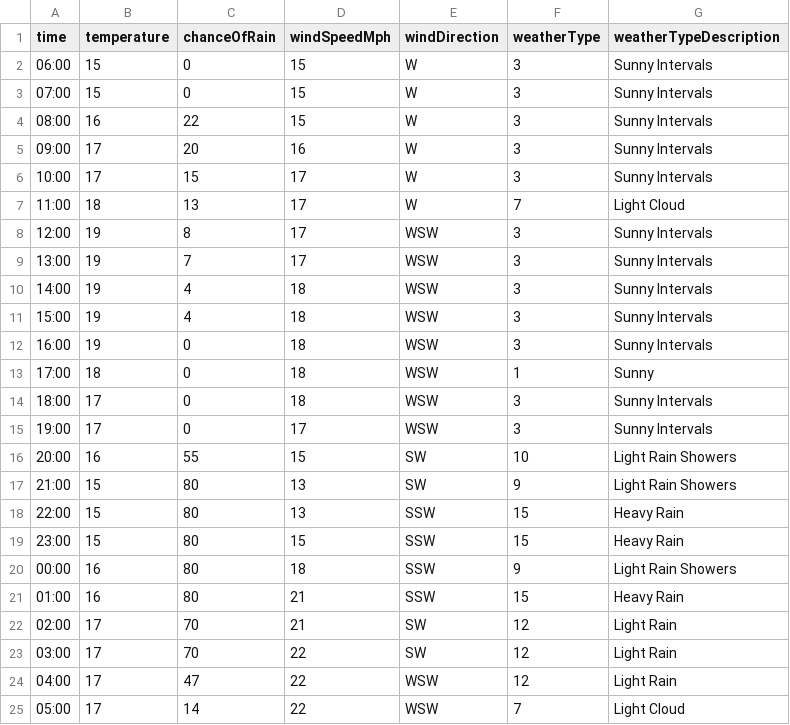
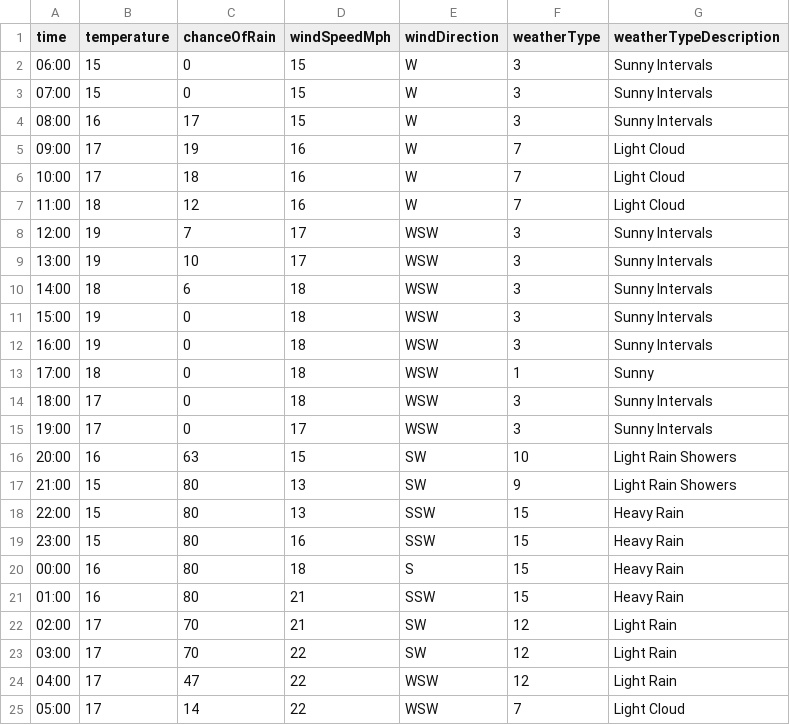
Before and after one commit to djcarter85/studland, a CSV file: _data/weather/2023-08-01.csv, drawn as a sheet.

Commit message:
ca816d4d-1c97-455e-8266-fbd9a0264ddb

```diff
--- a/_data/weather/2023-08-01.csv
+++ b/_data/weather/2023-08-01.csv
@@ -3,10 +3,10 @@ time,temperature,chanceOfRain,windSpeedMph,windDirection,weatherType,weatherType
 07:00,15,0,15,W,3,Sunny Intervals
-08:00,16,22,15,W,3,Sunny Intervals
-09:00,17,20,16,W,3,Sunny Intervals
-10:00,17,15,17,W,3,Sunny Intervals
-11:00,18,13,17,W,7,Light Cloud
-12:00,19,8,17,WSW,3,Sunny Intervals
-13:00,19,7,17,WSW,3,Sunny Intervals
-14:00,19,4,18,WSW,3,Sunny Intervals
-15:00,19,4,18,WSW,3,Sunny Intervals
+08:00,16,17,15,W,3,Sunny Intervals
+09:00,17,19,16,W,7,Light Cloud
+10:00,17,18,16,W,7,Light Cloud
+11:00,18,12,16,W,7,Light Cloud
+12:00,19,7,17,WSW,3,Sunny Intervals
+13:00,19,10,17,WSW,3,Sunny Intervals
+14:00,18,6,18,WSW,3,Sunny Intervals
+15:00,19,0,18,WSW,3,Sunny Intervals
 16:00,19,0,18,WSW,3,Sunny Intervals
@@ -15,7 +15,7 @@ time,temperature,chanceOfRain,windSpeedMph,windDirection,weatherType,weatherType
 19:00,17,0,17,WSW,3,Sunny Intervals
-20:00,16,55,15,SW,10,Light Rain Showers
+20:00,16,63,15,SW,10,Light Rain Showers
 21:00,15,80,13,SW,9,Light Rain Showers
 22:00,15,80,13,SSW,15,Heavy Rain
-23:00,15,80,15,SSW,15,Heavy Rain
-00:00,16,80,18,SSW,9,Light Rain Showers
+23:00,15,80,16,SSW,15,Heavy Rain
+00:00,16,80,18,S,15,Heavy Rain
 01:00,16,80,21,SSW,15,Heavy Rain
```
